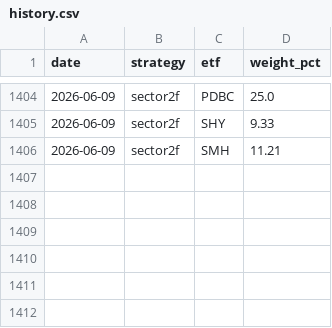
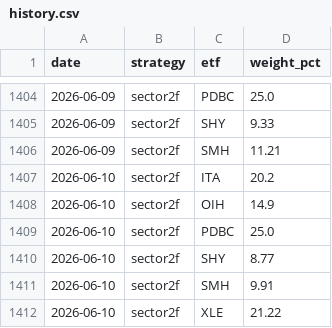
Before and after one commit to magnusbmorsund/bond-trading, a CSV file: positions/history.csv, drawn as a sheet; only a part is shown, gaps mark what is left out; the diff names each change by its address in the sheet, - before the commit and + after, or states it on an @@ line.

```diff
--- a/positions/history.csv
+++ b/positions/history.csv
+row 1407: 2026-06-10 | sector2f | ITA | 20.2
+row 1408: 2026-06-10 | sector2f | OIH | 14.9
+row 1409: 2026-06-10 | sector2f | PDBC | 25.0
+row 1410: 2026-06-10 | sector2f | SHY | 8.77
+row 1411: 2026-06-10 | sector2f | SMH | 9.91
+row 1412: 2026-06-10 | sector2f | XLE | 21.22
```
Also changed, not shown: 2 other files.
